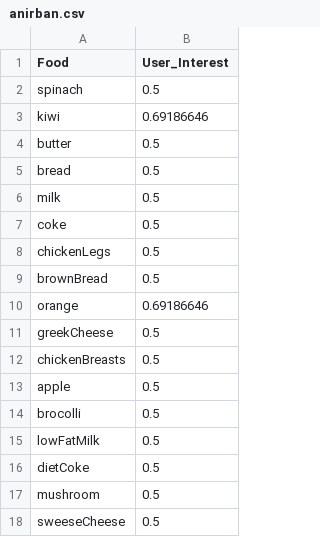
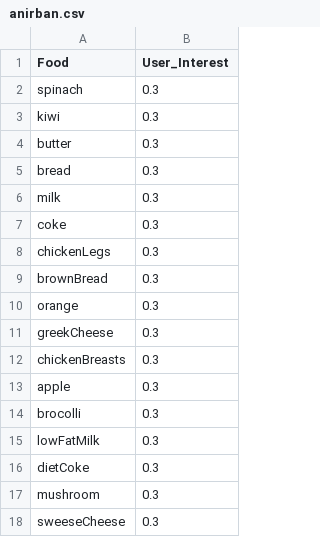
Before and after one commit to pparas007/Adaptive-Applications--Polychrest, a CSV file: Polychrest/resource/csv/anirban.csv, drawn as a sheet.

```diff
--- a/Polychrest/resource/csv/anirban.csv
+++ b/Polychrest/resource/csv/anirban.csv
@@ -1,18 +1,18 @@
 "Food","User_Interest"
-"spinach","0.5"
-"kiwi","0.69186646"
-"butter","0.5"
-"bread","0.5"
-"milk","0.5"
-"coke","0.5"
-"chickenLegs","0.5"
-"brownBread","0.5"
-"orange","0.69186646"
-"greekCheese","0.5"
-"chickenBreasts","0.5"
-"apple","0.5"
-"brocolli","0.5"
-"lowFatMilk","0.5"
-"dietCoke","0.5"
-"mushroom","0.5"
-"sweeseCheese","0.5"
+"spinach","0.3"
+"kiwi","0.3"
+"butter","0.3"
+"bread","0.3"
+"milk","0.3"
+"coke","0.3"
+"chickenLegs","0.3"
+"brownBread","0.3"
+"orange","0.3"
+"greekCheese","0.3"
+"chickenBreasts","0.3"
+"apple","0.3"
+"brocolli","0.3"
+"lowFatMilk","0.3"
+"dietCoke","0.3"
+"mushroom","0.3"
+"sweeseCheese","0.3"
```
Also changed, not shown: Polychrest/resource/csv/aditya.csv, Polychrest/resource/csv/paras.csv, 18 other files.
